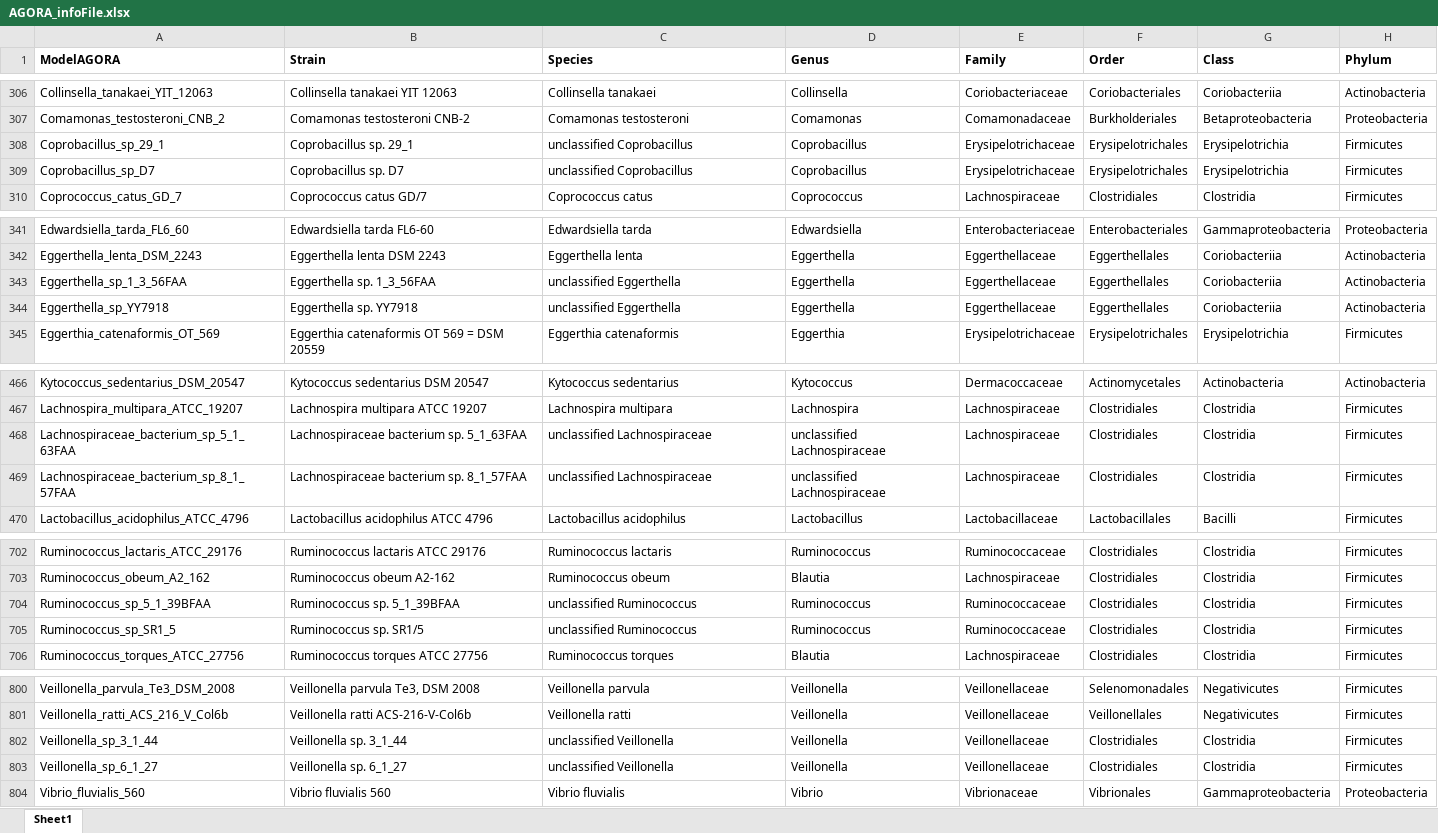
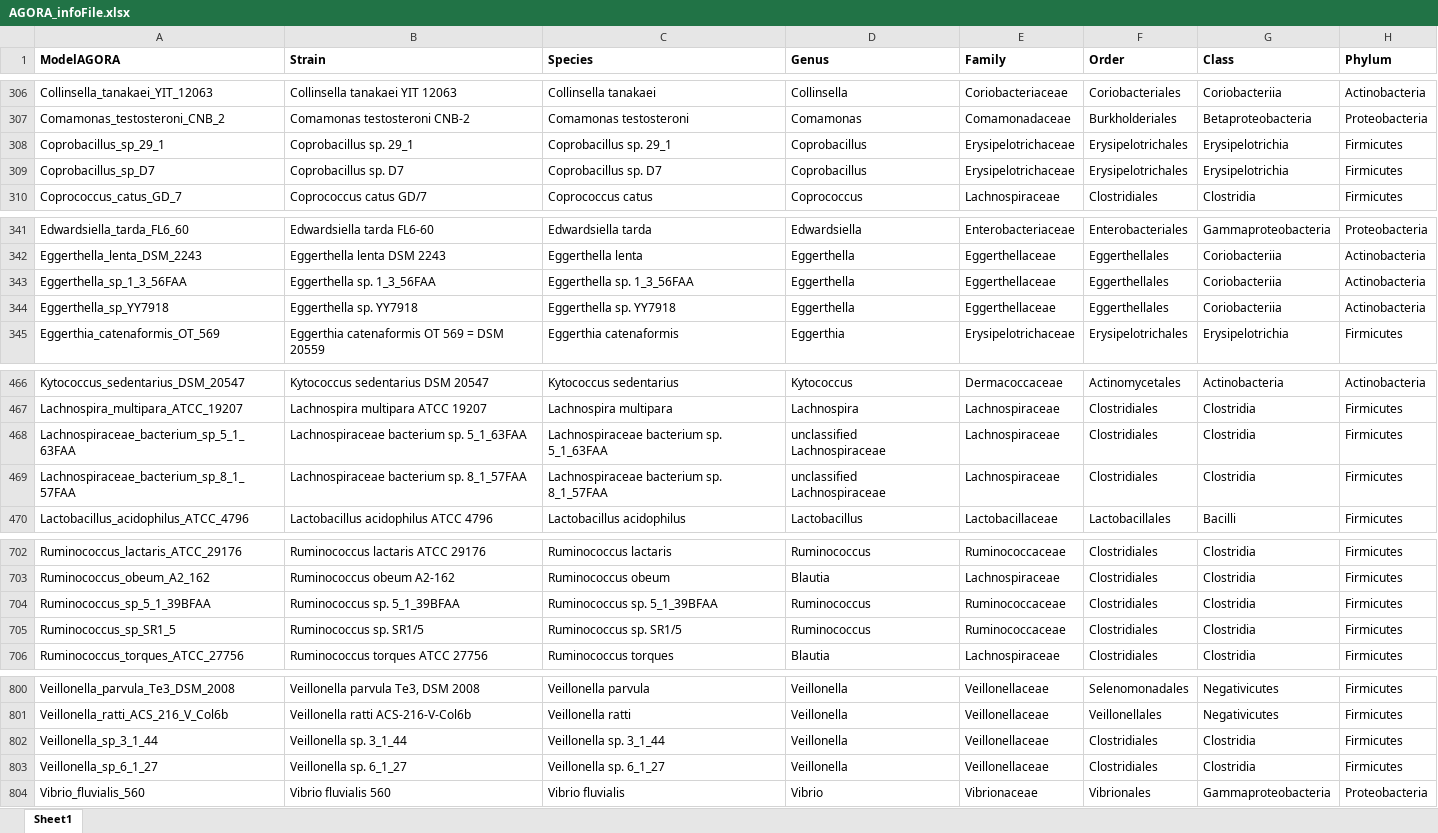
Before and after one commit to opencobra/COBRA.papers, an Excel workbook: 2018_microbiomeModelingToolbox/resources/AGORA_infoFile.xlsx, sheet Sheet1, drawn as a sheet; only a part is shown, gaps mark what is left out; values as stored, in another font and other column widths than the file's, no borders; the diff covers the shown part only; the diff names each change by its address in the sheet, - before the commit and + after, or states it on an @@ line.

Commit message:
Removed unnecessary outputs, now consider uncharacterized bacteria as separate species in infoFile

```diff
--- a/2018_microbiomeModelingToolbox/resources/AGORA_infoFile.xlsx (sheet Sheet1)
+++ b/2018_microbiomeModelingToolbox/resources/AGORA_infoFile.xlsx (sheet Sheet1)
-C308 (Species): unclassified Coprobacillus
+C308 (Species): Coprobacillus sp. 29_1
-C309 (Species): unclassified Coprobacillus
+C309 (Species): Coprobacillus sp. D7
-C343 (Species): unclassified Eggerthella
+C343 (Species): Eggerthella sp. 1_3_56FAA
-C344 (Species): unclassified Eggerthella
+C344 (Species): Eggerthella sp. YY7918
-C468 (Species): unclassified Lachnospiraceae
+C468 (Species): Lachnospiraceae bacterium sp. 5_1_63FAA
-C469 (Species): unclassified Lachnospiraceae
+C469 (Species): Lachnospiraceae bacterium sp. 8_1_57FAA
-C704 (Species): unclassified Ruminococcus
+C704 (Species): Ruminococcus sp. 5_1_39BFAA
-C705 (Species): unclassified Ruminococcus
+C705 (Species): Ruminococcus sp. SR1/5
-C802 (Species): unclassified Veillonella
+C802 (Species): Veillonella sp. 3_1_44
-C803 (Species): unclassified Veillonella
+C803 (Species): Veillonella sp. 6_1_27
```
Also changed, not shown: 1 added row, 1 removed row and 46 edited cells elsewhere in this sheet, 1 other file.
